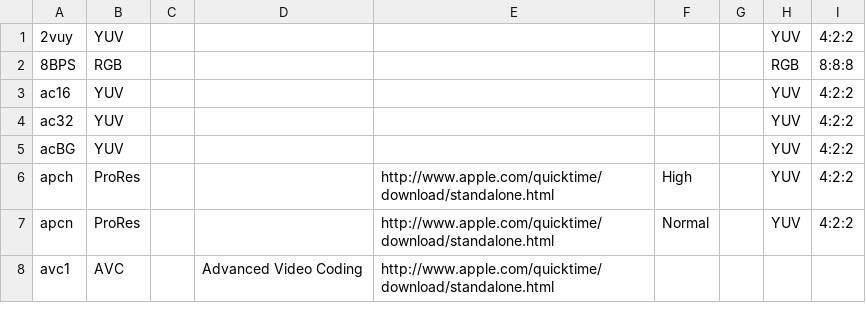
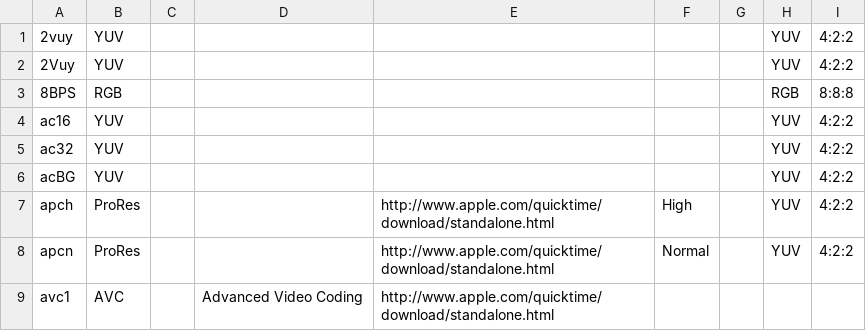
Before and after one commit to mediatest/mediatest, a CSV file: Source/Ressource/Text/DataBase/CodecID_Video_Mpeg4.csv, drawn as a sheet; only a part is shown; the diff names each change by its address in the sheet, - before the commit and + after, or states it on an @@ line.

Commit message:
+ MPEG-4: 2Vuy CodecID support
git-svn-id: svn://svn.code.sf.net/p/mediainfo/code/MediaInfoLib/trunk@3656 45c5ae6f-87cc-4fd0-92ee-e4f023fd80da

```diff
--- a/Source/Ressource/Text/DataBase/CodecID_Video_Mpeg4.csv
+++ b/Source/Ressource/Text/DataBase/CodecID_Video_Mpeg4.csv
+row 2: 2Vuy | YUV |  |  |  |  |  | YUV | 4:2:2
```
Also changed, not shown: 1 other file.
